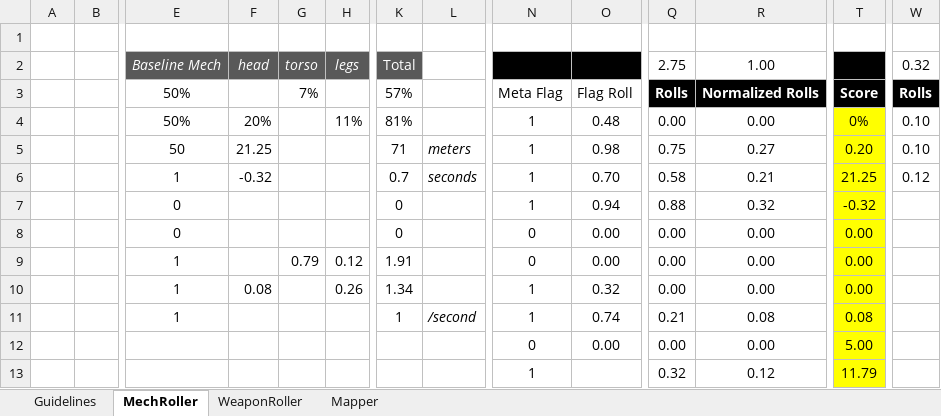
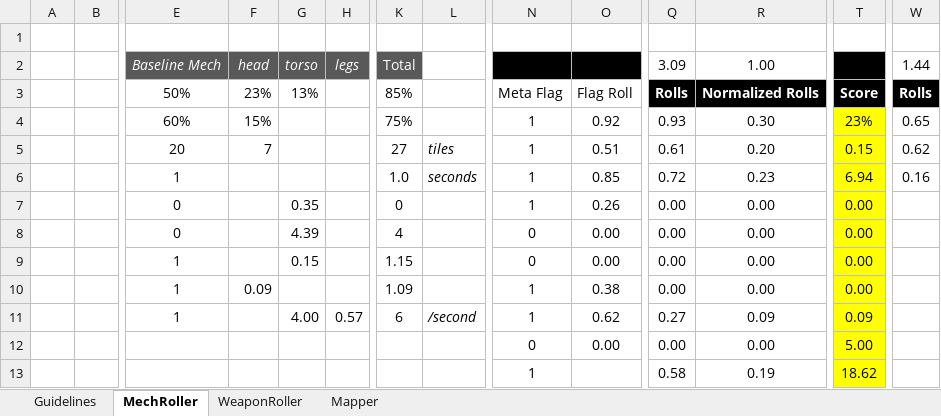
Before and after one commit to Craiel/TC.GameJam4, an Excel workbook: Doc/4patrick.xlsm, sheet MechRoller, drawn as a sheet; only a part is shown, gaps mark what is left out; values as stored, in another font and other column widths than the file's, no borders; charts and pictures and conditional formats not drawn; removed rows and columns are numbered as before the commit, all else as after; rows hold the shown columns only; the diff covers the shown part only; the diff names each change by its address in the sheet, - before the commit and + after, or states it on an @@ line.

Commit message:
no message

```diff
--- a/Doc/4patrick.xlsm (sheet MechRoller)
+++ b/Doc/4patrick.xlsm (sheet MechRoller)
-Q2: 2.75
+Q2: 3.09
-W2: 0.32
+W2: 1.44
-F3: (empty)
+F3: 23%
-G3: 7%
+G3: 13%
-K3: 57%
+K3: 85%
-row 4:  |  | 50% | 20% |  | 11% | 81% |  | 1 | 0.48 | 0.00 | 0.00 | 0% | 0.10
-row 5:  |  | 50 | 21.25 |  |  | 71 | meters | 1 | 0.98 | 0.75 | 0.27 | 0.20 | 0.10
-row 6:  |  | 1 | -0.32 |  |  | 0.7 | seconds | 1 | 0.70 | 0.58 | 0.21 | 21.25 | 0.12
-row 7:  |  | 0 |  |  |  | 0 |  | 1 | 0.94 | 0.88 | 0.32 | -0.32
+row 4:  |  | 60% | 15% |  |  | 75% |  | 1 | 0.92 | 0.93 | 0.30 | 23% | 0.65
+row 5:  |  | 20 | 7 |  |  | 27 | tiles | 1 | 0.51 | 0.61 | 0.20 | 0.15 | 0.62
+row 6:  |  | 1 |  |  |  | 1.0 | seconds | 1 | 0.85 | 0.72 | 0.23 | 6.94 | 0.16
+row 7:  |  | 0 |  | 0.35 |  | 0 |  | 1 | 0.26 | 0.00 | 0.00 | 0.00
-G8: (empty)
+G8: 4.39
-K8: 0
+K8: 4
-G9: 0.79
+G9: 0.15
-H9: 0.12
+H9: (empty)
-K9: 1.91
+K9: 1.15
-F10: 0.08
+F10: 0.09
-H10: 0.26
+H10: (empty)
-K10: 1.34
+K10: 1.09
-O10: 0.32
+O10: 0.38
-G11: (empty)
+G11: 4.00
-H11: (empty)
+H11: 0.57
-K11: 1
+K11: 6
-O11: 0.74
+O11: 0.62
-Q11: 0.21
+Q11: 0.27
-R11: 0.08
+R11: 0.09
-T11: 0.08
+T11: 0.09
-Q13: 0.32
+Q13: 0.58
-R13: 0.12
+R13: 0.19
-T13: 11.79
+T13: 18.62
```
Also changed, not shown: 8 added rows, 8 removed rows and 23 edited cells elsewhere in this sheet, sheet WeaponRoller, formulas that keep their value.
